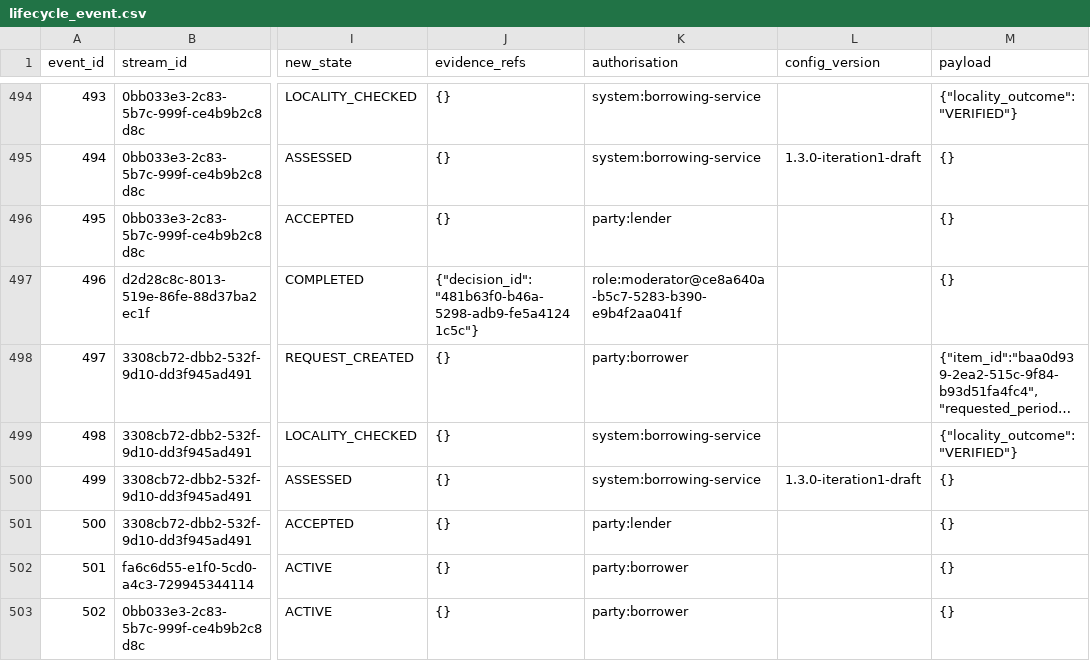
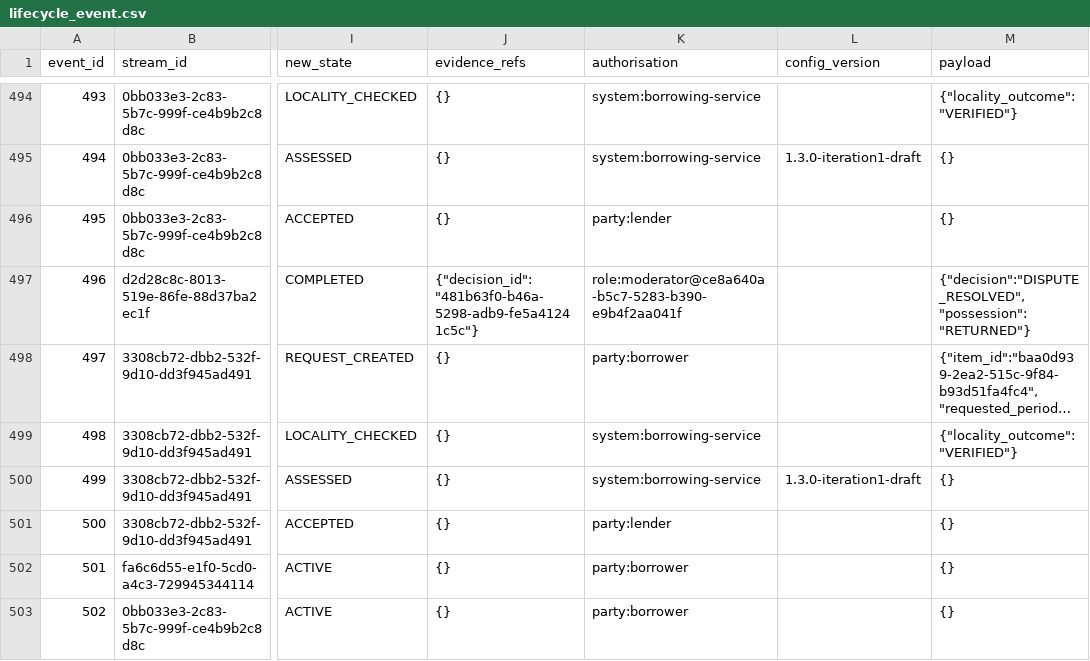
Before and after one commit to Areeba444/DigitalMohalla, a CSV file: data/derived/mini/lifecycle_event.csv, drawn as a sheet; only a part is shown, gaps mark what is left out; long unchanged cells end in …; the diff covers the shown part only; the diff names each change by its address in the sheet, - before the commit and + after, or states it on an @@ line.

```diff
--- a/data/derived/mini/lifecycle_event.csv
+++ b/data/derived/mini/lifecycle_event.csv
-M497 (payload): {}
+M497 (payload): {"decision":"DISPUTE_RESOLVED","possession":"RETURNED"}
```
Also changed, not shown: 6 edited cells elsewhere in this file, data/derived/mini/item.csv, data/derived/standard/labels/review_truth.csv, 16 other files.
